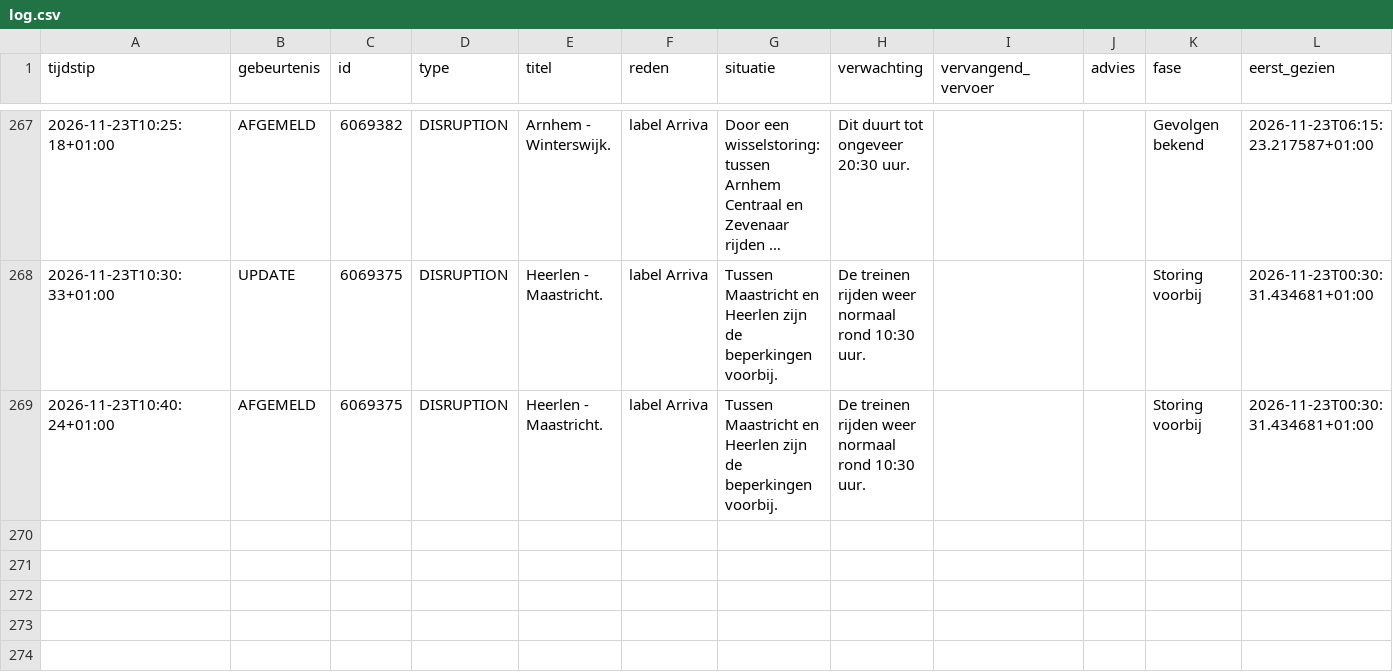
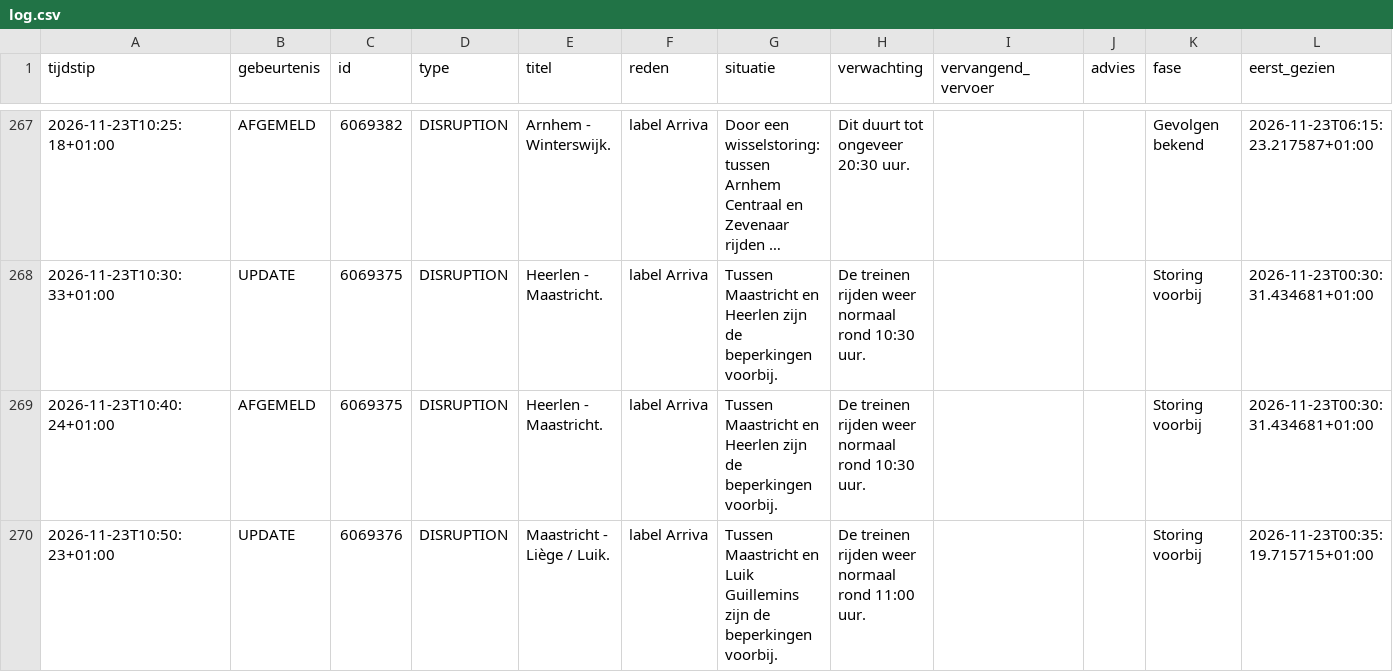
Before and after one commit to ongepland/storingsalert-noord, a CSV file: data/log.csv, drawn as a sheet; only a part is shown, gaps mark what is left out; long unchanged cells end in …; rows hold the shown columns only; the diff names each change by its address in the sheet, - before the commit and + after, or states it on an @@ line.

```diff
--- a/data/log.csv
+++ b/data/log.csv
+row 270: 2026-11-23T10:50:23+01:00 | UPDATE | 6069376 | DISRUPTION | Maastricht - Liège / Luik. | label Arriva | Tussen Maastricht en Luik Guillemins zijn de beperkingen voorbij. | De treinen rijden weer normaal rond 11:00 uur. |  |  | Storing voorbij | 2026-11-23T00:35:19.715715+01:00
```
Also changed, not shown: 1 other file.
